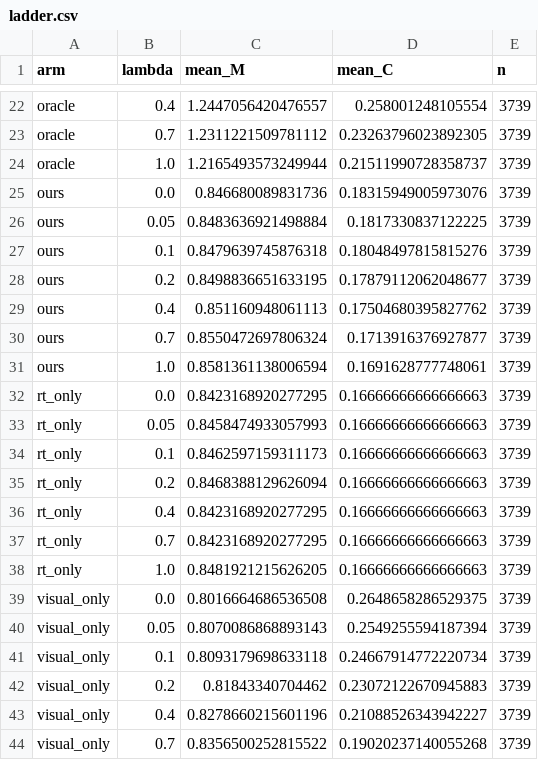
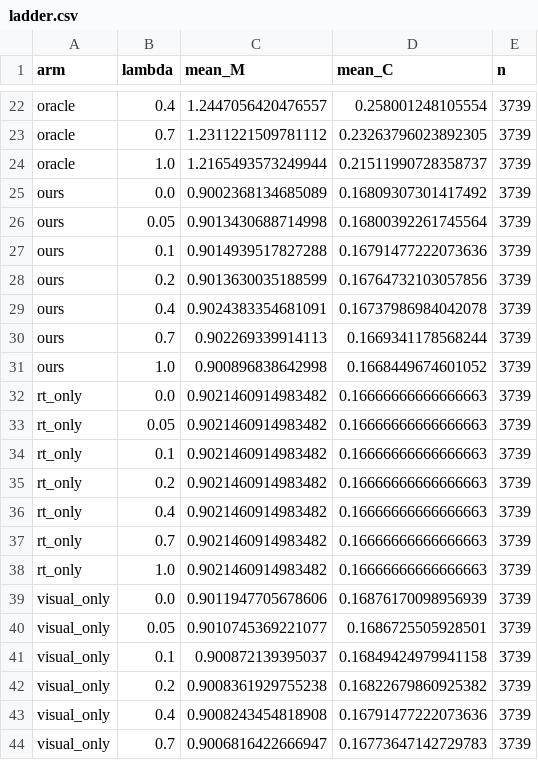
Before and after one commit to nguyennn263/modular-vlm-finetune, a CSV file: outputs/eval_A9/ladder.csv, drawn as a sheet; only a part is shown, gaps mark what is left out; the diff covers the shown part only.

```diff
--- a/outputs/eval_A9/ladder.csv
+++ b/outputs/eval_A9/ladder.csv
@@ -24,21 +24,21 @@ oracle,0.7,1.2311221509781112,0.23263796023892305,3739
 oracle,1.0,1.2165493573249944,0.21511990728358737,3739
-ours,0.0,0.846680089831736,0.18315949005973076,3739
-ours,0.05,0.8483636921498884,0.1817330837122225,3739
-ours,0.1,0.8479639745876318,0.18048497815815276,3739
-ours,0.2,0.8498836651633195,0.17879112062048677,3739
-ours,0.4,0.851160948061113,0.17504680395827762,3739
-ours,0.7,0.8550472697806324,0.1713916376927877,3739
-ours,1.0,0.8581361138006594,0.1691628777748061,3739
-rt_only,0.0,0.8423168920277295,0.16666666666666663,3739
-rt_only,0.05,0.8458474933057993,0.16666666666666663,3739
-rt_only,0.1,0.8462597159311173,0.16666666666666663,3739
-rt_only,0.2,0.8468388129626094,0.16666666666666663,3739
-rt_only,0.4,0.8423168920277295,0.16666666666666663,3739
-rt_only,0.7,0.8423168920277295,0.16666666666666663,3739
-rt_only,1.0,0.8481921215626205,0.16666666666666663,3739
-visual_only,0.0,0.8016664686536508,0.2648658286529375,3739
-visual_only,0.05,0.8070086868893143,0.2549255594187394,3739
-visual_only,0.1,0.8093179698633118,0.24667914772220734,3739
-visual_only,0.2,0.81843340704462,0.23072122670945883,3739
-visual_only,0.4,0.8278660215601196,0.21088526343942227,3739
-visual_only,0.7,0.8356500252815522,0.19020237140055268,3739
+ours,0.0,0.9002368134685089,0.16809307301417492,3739
+ours,0.05,0.9013430688714998,0.16800392261745564,3739
+ours,0.1,0.9014939517827288,0.16791477222073636,3739
+ours,0.2,0.9013630035188599,0.16764732103057856,3739
+ours,0.4,0.9024383354681091,0.16737986984042078,3739
+ours,0.7,0.902269339914113,0.1669341178568244,3739
+ours,1.0,0.900896838642998,0.1668449674601052,3739
+rt_only,0.0,0.9021460914983482,0.16666666666666663,3739
+rt_only,0.05,0.9021460914983482,0.16666666666666663,3739
+rt_only,0.1,0.9021460914983482,0.16666666666666663,3739
+rt_only,0.2,0.9021460914983482,0.16666666666666663,3739
+rt_only,0.4,0.9021460914983482,0.16666666666666663,3739
+rt_only,0.7,0.9021460914983482,0.16666666666666663,3739
+rt_only,1.0,0.9021460914983482,0.16666666666666663,3739
+visual_only,0.0,0.9011947705678606,0.16876170098956939,3739
+visual_only,0.05,0.9010745369221077,0.1686725505928501,3739
+visual_only,0.1,0.900872139395037,0.16849424979941158,3739
+visual_only,0.2,0.9008361929755238,0.16822679860925382,3739
+visual_only,0.4,0.9008243454818908,0.16791477222073636,3739
+visual_only,0.7,0.9006816422666947,0.16773647142729783,3739
```
Also changed, not shown: 2 edited cells elsewhere in this file, outputs/eval_A9/pareto.csv, 23 other files.
